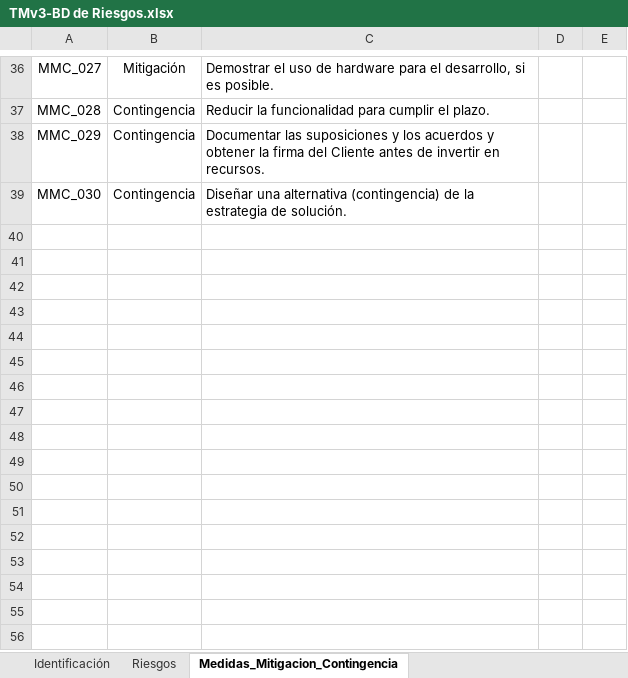
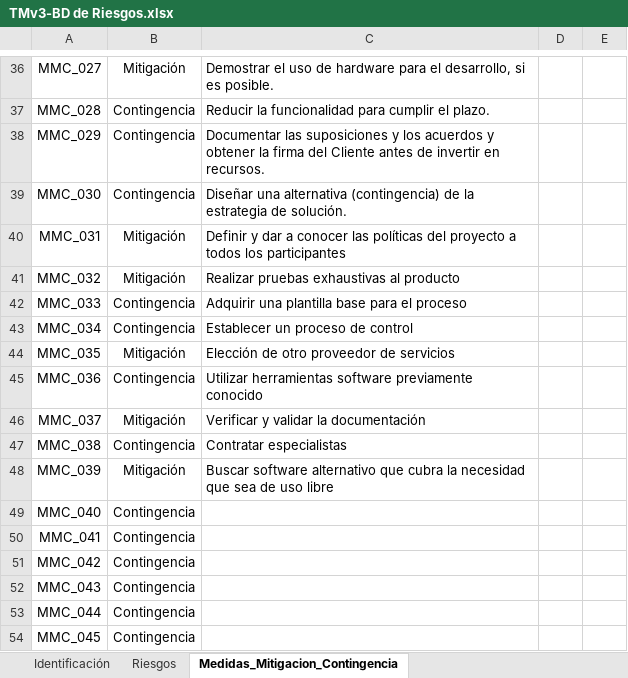
Before and after one commit to tersa-martin-AAA/TMv3, an Excel workbook: Administracion-de-Proyectos/Planeacion-del-proyecto/TMv3-BD de Riesgos.xlsx, sheet Medidas_Mitigacion_Contingencia, drawn as a sheet; only a part is shown, gaps mark what is left out; values as stored, in another font and other column widths than the file's, no borders; charts and pictures not drawn; the diff names each change by its address in the sheet, - before the commit and + after, or states it on an @@ line.

Commit message:
Fase de riesgos y costos
actualizacion de documentos

```diff
--- a/Administracion-de-Proyectos/Planeacion-del-proyecto/TMv3-BD de Riesgos.xlsx (sheet Medidas_Mitigacion_Contingencia)
+++ b/Administracion-de-Proyectos/Planeacion-del-proyecto/TMv3-BD de Riesgos.xlsx (sheet Medidas_Mitigacion_Contingencia)
+row 40: MMC_031 | Mitigación | Definir y dar a conocer las políticas del proyecto a todos los participantes
+row 41: MMC_032 | Mitigación | Realizar pruebas exhaustivas al producto
+row 42: MMC_033 | Contingencia | Adquirir una plantilla base para el proceso
+row 43: MMC_034 | Contingencia | Establecer un proceso de control
+row 44: MMC_035 | Mitigación | Elección de otro proveedor de servicios
+row 45: MMC_036 | Contingencia | Utilizar herramientas software previamente conocido
+row 46: MMC_037 | Mitigación | Verificar y validar la documentación
+row 47: MMC_038 | Contingencia | Contratar especialistas
+row 48: MMC_039 | Mitigación | Buscar software alternativo que cubra la necesidad que sea de uso libre
+row 49: MMC_040 | Contingencia
+row 50: MMC_041 | Contingencia
+row 51: MMC_042 | Contingencia
+row 52: MMC_043 | Contingencia
+row 53: MMC_044 | Contingencia
+row 54: MMC_045 | Contingencia
```
Also changed, not shown: 3 other files.
